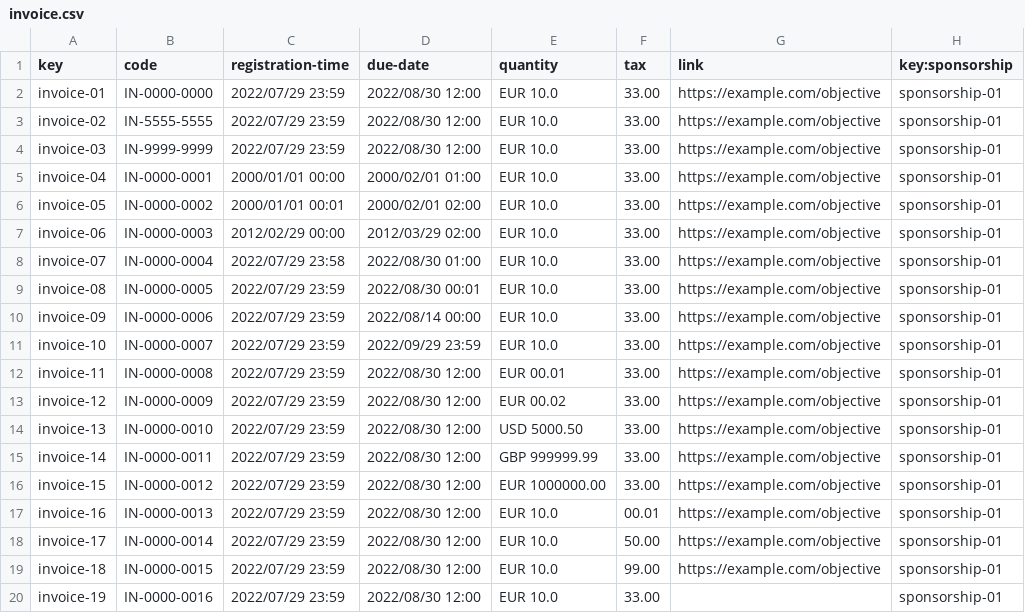
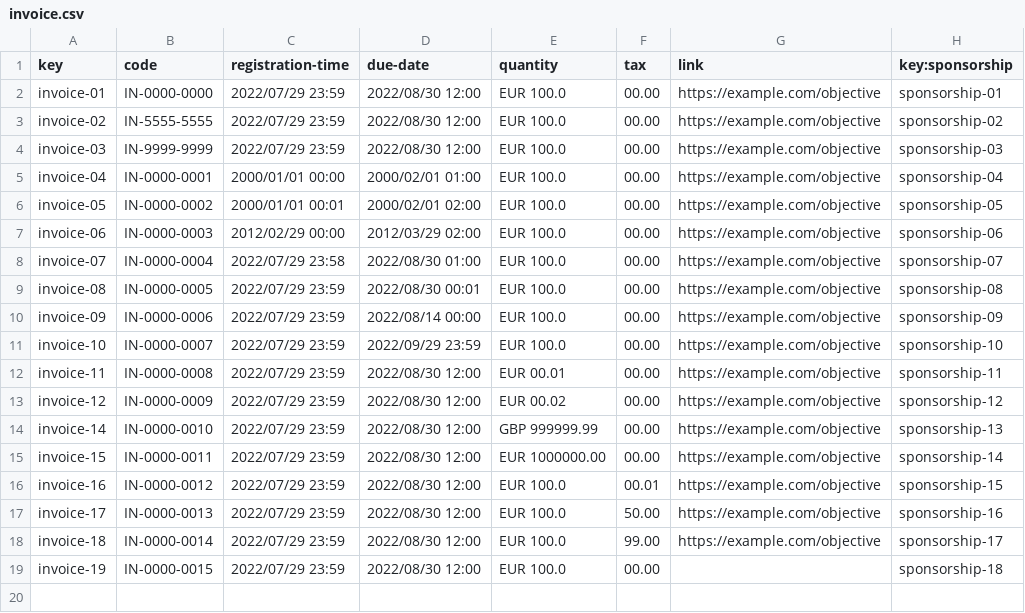
Before and after one commit to JesusFern/Acme-SF-D04, a CSV file: src/main/webapp/WEB-INF/resources/sample-data/invoice.csv, drawn as a sheet.

```diff
--- a/src/main/webapp/WEB-INF/resources/sample-data/invoice.csv
+++ b/src/main/webapp/WEB-INF/resources/sample-data/invoice.csv
@@ -1,20 +1,19 @@
 key,code,registration-time,due-date,quantity,tax,link,key:sponsorship
-invoice-01,IN-0000-0000,2022/07/29 23:59,2022/08/30 12:00,"EUR 10.0",33.00,https://example.com/objective,sponsorship-01
-invoice-02,IN-5555-5555,2022/07/29 23:59,2022/08/30 12:00,"EUR 10.0",33.00,https://example.com/objective,sponsorship-01
-invoice-03,IN-9999-9999,2022/07/29 23:59,2022/08/30 12:00,"EUR 10.0",33.00,https://example.com/objective,sponsorship-01
-invoice-04,IN-0000-0001,2000/01/01 00:00,2000/02/01 01:00,"EUR 10.0",33.00,https://example.com/objective,sponsorship-01
-invoice-05,IN-0000-0002,2000/01/01 00:01,2000/02/01 02:00,"EUR 10.0",33.00,https://example.com/objective,sponsorship-01
-invoice-06,IN-0000-0003,2012/02/29 00:00,2012/03/29 02:00,"EUR 10.0",33.00,https://example.com/objective,sponsorship-01
-invoice-07,IN-0000-0004,2022/07/29 23:58,2022/08/30 01:00,"EUR 10.0",33.00,https://example.com/objective,sponsorship-01
-invoice-08,IN-0000-0005,2022/07/29 23:59,2022/08/30 00:01,"EUR 10.0",33.00,https://example.com/objective,sponsorship-01
-invoice-09,IN-0000-0006,2022/07/29 23:59,2022/08/14 00:00,"EUR 10.0",33.00,https://example.com/objective,sponsorship-01
-invoice-10,IN-0000-0007,2022/07/29 23:59,2022/09/29 23:59,"EUR 10.0",33.00,https://example.com/objective,sponsorship-01
-invoice-11,IN-0000-0008,2022/07/29 23:59,2022/08/30 12:00,"EUR 00.01",33.00,https://example.com/objective,sponsorship-01
-invoice-12,IN-0000-0009,2022/07/29 23:59,2022/08/30 12:00,"EUR 00.02",33.00,https://example.com/objective,sponsorship-01
-invoice-13,IN-0000-0010,2022/07/29 23:59,2022/08/30 12:00,"USD 5000.50",33.00,https://example.com/objective,sponsorship-01
-invoice-14,IN-0000-0011,2022/07/29 23:59,2022/08/30 12:00,"GBP 999999.99",33.00,https://example.com/objective,sponsorship-01
-invoice-15,IN-0000-0012,2022/07/29 23:59,2022/08/30 12:00,"EUR 1000000.00",33.00,https://example.com/objective,sponsorship-01
-invoice-16,IN-0000-0013,2022/07/29 23:59,2022/08/30 12:00,"EUR 10.0",00.01,https://example.com/objective,sponsorship-01
-invoice-17,IN-0000-0014,2022/07/29 23:59,2022/08/30 12:00,"EUR 10.0",50.00,https://example.com/objective,sponsorship-01
-invoice-18,IN-0000-0015,2022/07/29 23:59,2022/08/30 12:00,"EUR 10.0",99.00,https://example.com/objective,sponsorship-01
-invoice-19,IN-0000-0016,2022/07/29 23:59,2022/08/30 12:00,"EUR 10.0",33.00,,sponsorship-01
+invoice-01,IN-0000-0000,2022/07/29 23:59,2022/08/30 12:00,"EUR 100.0",00.00,https://example.com/objective,sponsorship-01
+invoice-02,IN-5555-5555,2022/07/29 23:59,2022/08/30 12:00,"EUR 100.0",00.00,https://example.com/objective,sponsorship-02
+invoice-03,IN-9999-9999,2022/07/29 23:59,2022/08/30 12:00,"EUR 100.0",00.00,https://example.com/objective,sponsorship-03
+invoice-04,IN-0000-0001,2000/01/01 00:00,2000/02/01 01:00,"EUR 100.0",00.00,https://example.com/objective,sponsorship-04
+invoice-05,IN-0000-0002,2000/01/01 00:01,2000/02/01 02:00,"EUR 100.0",00.00,https://example.com/objective,sponsorship-05
+invoice-06,IN-0000-0003,2012/02/29 00:00,2012/03/29 02:00,"EUR 100.0",00.00,https://example.com/objective,sponsorship-06
+invoice-07,IN-0000-0004,2022/07/29 23:58,2022/08/30 01:00,"EUR 100.0",00.00,https://example.com/objective,sponsorship-07
+invoice-08,IN-0000-0005,2022/07/29 23:59,2022/08/30 00:01,"EUR 100.0",00.00,https://example.com/objective,sponsorship-08
+invoice-09,IN-0000-0006,2022/07/29 23:59,2022/08/14 00:00,"EUR 100.0",00.00,https://example.com/objective,sponsorship-09
+invoice-10,IN-0000-0007,2022/07/29 23:59,2022/09/29 23:59,"EUR 100.0",00.00,https://example.com/objective,sponsorship-10
+invoice-11,IN-0000-0008,2022/07/29 23:59,2022/08/30 12:00,"EUR 00.01",00.00,https://example.com/objective,sponsorship-11
+invoice-12,IN-0000-0009,2022/07/29 23:59,2022/08/30 12:00,"EUR 00.02",00.00,https://example.com/objective,sponsorship-12
+invoice-14,IN-0000-0010,2022/07/29 23:59,2022/08/30 12:00,"GBP 999999.99",00.00,https://example.com/objective,sponsorship-13
+invoice-15,IN-0000-0011,2022/07/29 23:59,2022/08/30 12:00,"EUR 1000000.00",00.00,https://example.com/objective,sponsorship-14
+invoice-16,IN-0000-0012,2022/07/29 23:59,2022/08/30 12:00,"EUR 100.0",00.01,https://example.com/objective,sponsorship-15
+invoice-17,IN-0000-0013,2022/07/29 23:59,2022/08/30 12:00,"EUR 100.0",50.00,https://example.com/objective,sponsorship-16
+invoice-18,IN-0000-0014,2022/07/29 23:59,2022/08/30 12:00,"EUR 100.0",99.00,https://example.com/objective,sponsorship-17
+invoice-19,IN-0000-0015,2022/07/29 23:59,2022/08/30 12:00,"EUR 100.0",00.00,,sponsorship-18
```
Also changed, not shown: src/main/webapp/WEB-INF/resources/sample-data/sponsorship.csv, 9 other files.
